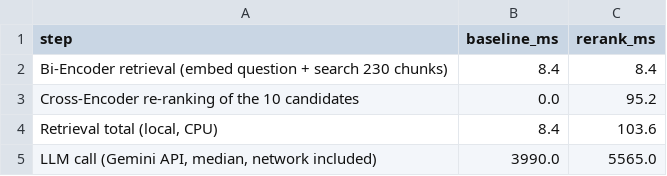
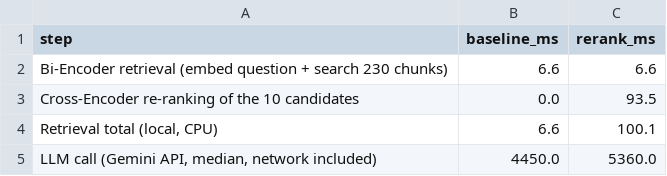
Before and after one commit to N03L-22/LMA_A1_RAG, a CSV file: results/latency.csv, drawn as a sheet.

```diff
--- a/results/latency.csv
+++ b/results/latency.csv
@@ -1,5 +1,5 @@
 step,baseline_ms,rerank_ms
-Bi-Encoder retrieval (embed question + search 230 chunks),8.4,8.4
-Cross-Encoder re-ranking of the 10 candidates,0.0,95.2
-"Retrieval total (local, CPU)",8.4,103.6
-"LLM call (Gemini API, median, network included)",3990.0,5565.0
+Bi-Encoder retrieval (embed question + search 230 chunks),6.6,6.6
+Cross-Encoder re-ranking of the 10 candidates,0.0,93.5
+"Retrieval total (local, CPU)",6.6,100.1
+"LLM call (Gemini API, median, network included)",4450.0,5360.0
```
Also changed, not shown: results/rank_shifts.csv, 5 other files.
